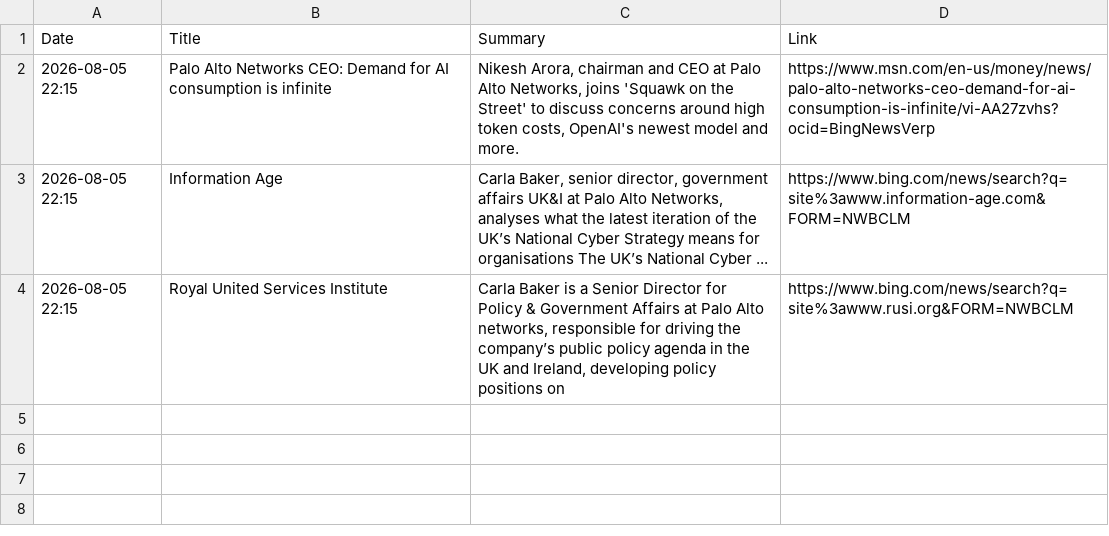
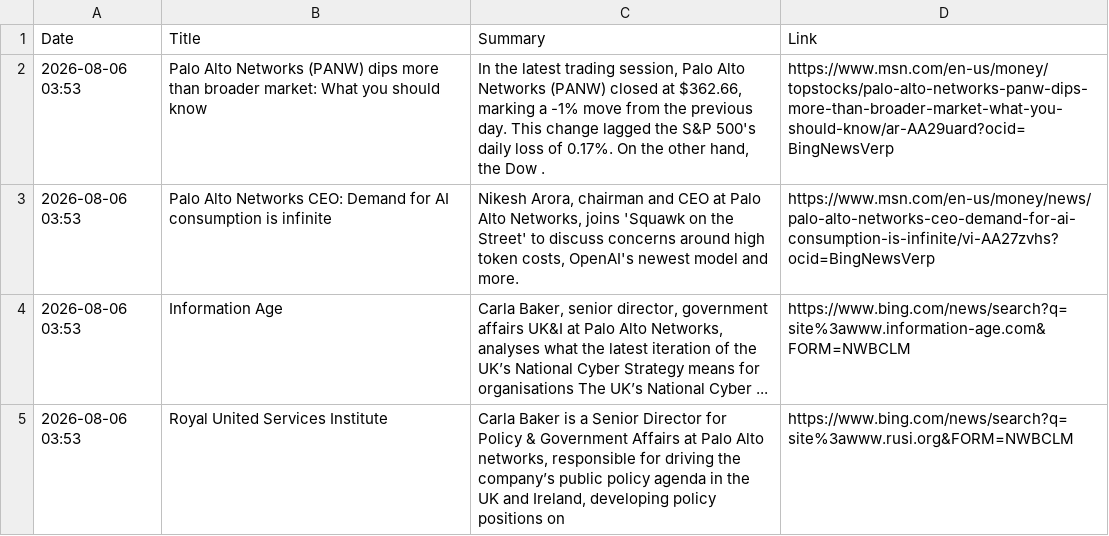
Before and after one commit to ashnaHPR/HPRxPANW-UK-tracker, a CSV file: summaries/weekly/summary.csv, drawn as a sheet.

```diff
--- a/summaries/weekly/summary.csv
+++ b/summaries/weekly/summary.csv
@@ -1,4 +1,5 @@
 Date,Title,Summary,Link
-2026-08-05 22:15,Palo Alto Networks CEO: Demand for AI consumption is infinite,"Nikesh Arora, chairman and CEO at Palo Alto Networks, joins 'Squawk on the Street' to discuss concerns around high token costs, OpenAI's newest model and more.",https://www.msn.com/en-us/money/news/palo-alto-networks-ceo-demand-for-ai-consumption-is-infinite/vi-AA27zvhs?ocid=BingNewsVerp
-2026-08-05 22:15,Information Age,"Carla Baker, senior director, government affairs UK&I at Palo Alto Networks, analyses what the latest iteration of the UK’s National Cyber Strategy means for organisations The UK’s National Cyber ...",https://www.bing.com/news/search?q=site%3awww.information-age.com&FORM=NWBCLM
-2026-08-05 22:15,Royal United Services Institute,"Carla Baker is a Senior Director for Policy & Government Affairs at Palo Alto networks, responsible for driving the company’s public policy agenda in the UK and Ireland, developing policy positions on",https://www.bing.com/news/search?q=site%3awww.rusi.org&FORM=NWBCLM
+2026-08-06 03:53,Palo Alto Networks (PANW) dips more than broader market: What you should know,"In the latest trading session, Palo Alto Networks (PANW) closed at $362.66, marking a -1% move from the previous day. This change lagged the S&P 500's daily loss of 0.17%. On the other hand, the Dow .",https://www.msn.com/en-us/money/topstocks/palo-alto-networks-panw-dips-more-than-broader-market-what-you-should-know/ar-AA29uard?ocid=BingNewsVerp
+2026-08-06 03:53,Palo Alto Networks CEO: Demand for AI consumption is infinite,"Nikesh Arora, chairman and CEO at Palo Alto Networks, joins 'Squawk on the Street' to discuss concerns around high token costs, OpenAI's newest model and more.",https://www.msn.com/en-us/money/news/palo-alto-networks-ceo-demand-for-ai-consumption-is-infinite/vi-AA27zvhs?ocid=BingNewsVerp
+2026-08-06 03:53,Information Age,"Carla Baker, senior director, government affairs UK&I at Palo Alto Networks, analyses what the latest iteration of the UK’s National Cyber Strategy means for organisations The UK’s National Cyber ...",https://www.bing.com/news/search?q=site%3awww.information-age.com&FORM=NWBCLM
+2026-08-06 03:53,Royal United Services Institute,"Carla Baker is a Senior Director for Policy & Government Affairs at Palo Alto networks, responsible for driving the company’s public policy agenda in the UK and Ireland, developing policy positions on",https://www.bing.com/news/search?q=site%3awww.rusi.org&FORM=NWBCLM
```
Also changed, not shown: 1 other file.
